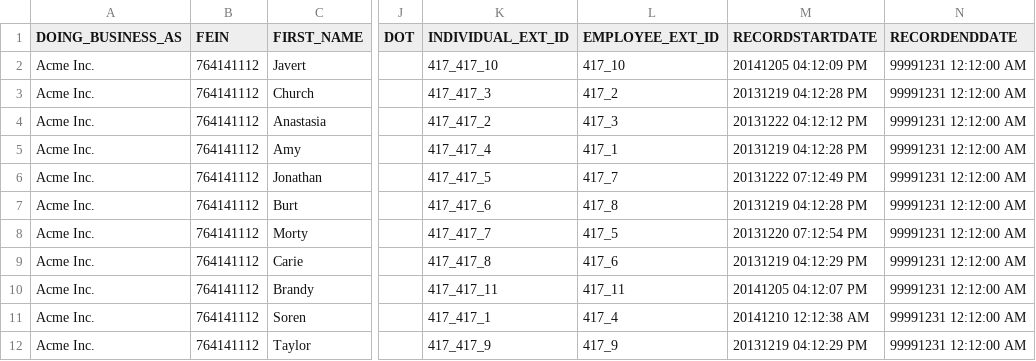
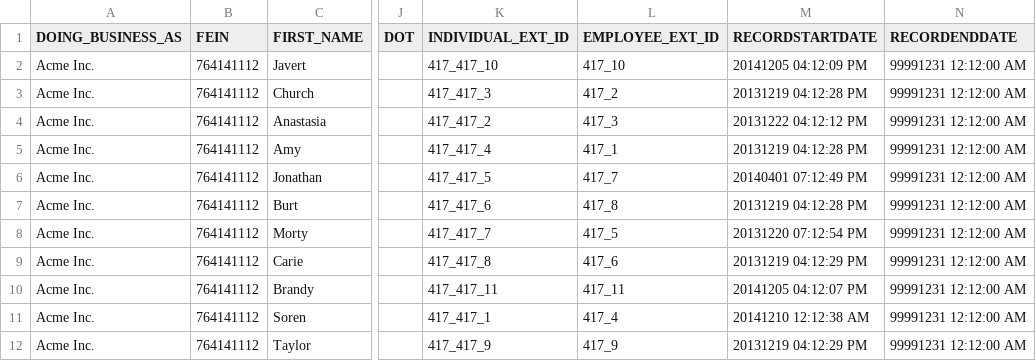
Before and after one commit to ideacrew/enroll, a CSV file: db/seedfiles/census.csv, drawn as a sheet; only a part is shown, gaps mark what is left out; the diff names each change by its address in the sheet, - before the commit and + after, or states it on an @@ line.

Commit message:
JH now on hired on 4/1

```diff
--- a/db/seedfiles/census.csv
+++ b/db/seedfiles/census.csv
-M6 (RECORDSTARTDATE): 20131222 07:12:49 PM
+M6 (RECORDSTARTDATE): 20140401 07:12:49 PM
```
